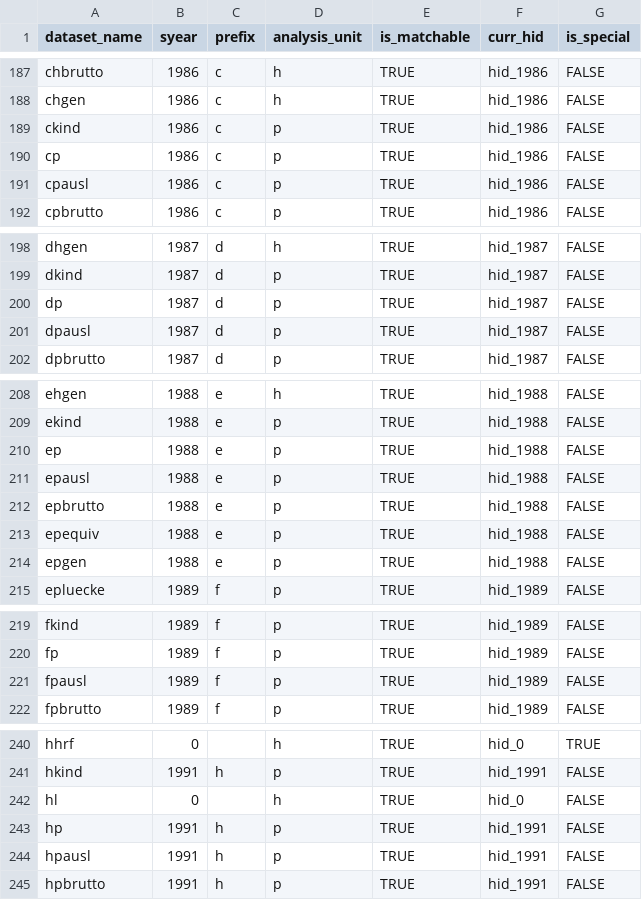
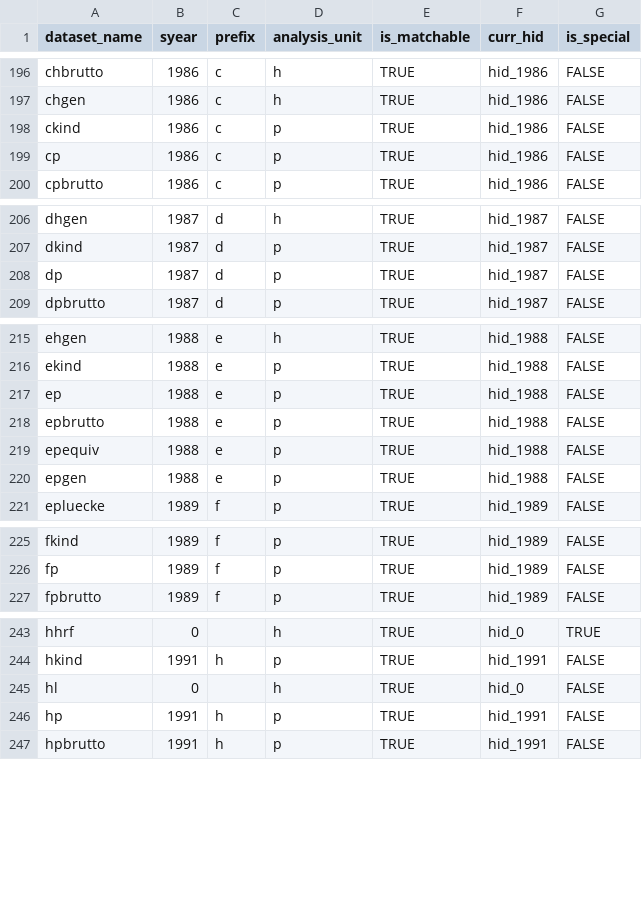
Before and after one commit to paneldata/soep-core, a CSV file: metadata/script_metadata.csv, drawn as a sheet; only a part is shown, gaps mark what is left out; removed rows and columns are numbered as before the commit, all else as after; the diff covers the shown part only; the diff names each change by its address in the sheet, - before the commit and + after, or states it on an @@ line.

```diff
--- a/metadata/script_metadata.csv
+++ b/metadata/script_metadata.csv
-row 191: cpausl | 1986 | c | p | TRUE | hid_1986 | FALSE
-row 201: dpausl | 1987 | d | p | TRUE | hid_1987 | FALSE
-row 211: epausl | 1988 | e | p | TRUE | hid_1988 | FALSE
-row 221: fpausl | 1989 | f | p | TRUE | hid_1989 | FALSE
-row 244: hpausl | 1991 | h | p | TRUE | hid_1991 | FALSE
```
Also changed, not shown: 11 added rows and 8 removed rows elsewhere in this file, metadata/attachments.csv, metadata/instruments.csv, 8 other files.
